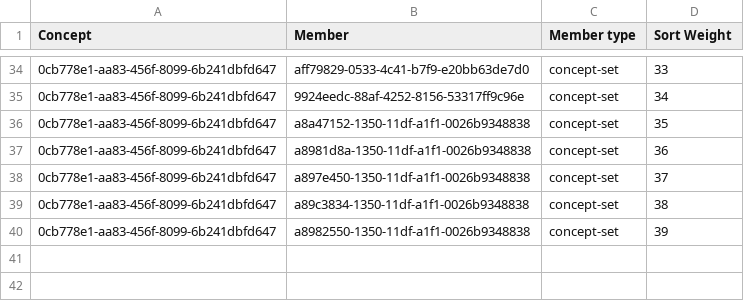
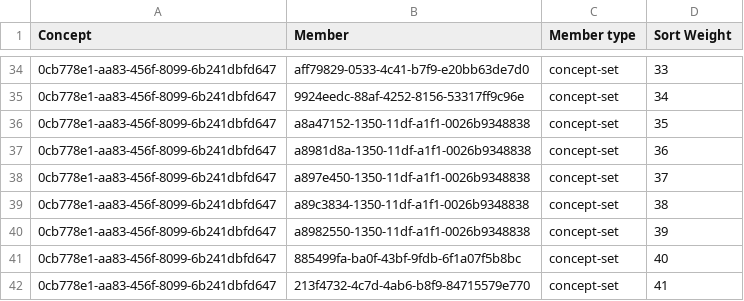
Before and after one commit to Kipkemoii/openmrs-content-amrs, a CSV file: configuration/backend_configuration/conceptsets/labsets.csv, drawn as a sheet; only a part is shown, gaps mark what is left out; the diff names each change by its address in the sheet, - before the commit and + after, or states it on an @@ line.

```diff
--- a/configuration/backend_configuration/conceptsets/labsets.csv
+++ b/configuration/backend_configuration/conceptsets/labsets.csv
+row 41: 0cb778e1-aa83-456f-8099-6b241dbfd647 | 885499fa-ba0f-43bf-9fdb-6f1a07f5b8bc | concept-set | 40
+row 42: 0cb778e1-aa83-456f-8099-6b241dbfd647 | 213f4732-4c7d-4ab6-b8f9-84715579e770 | concept-set | 41
```
Also changed, not shown: configuration/backend_configuration/concepts/labconcepts.csv, 2 other files.
